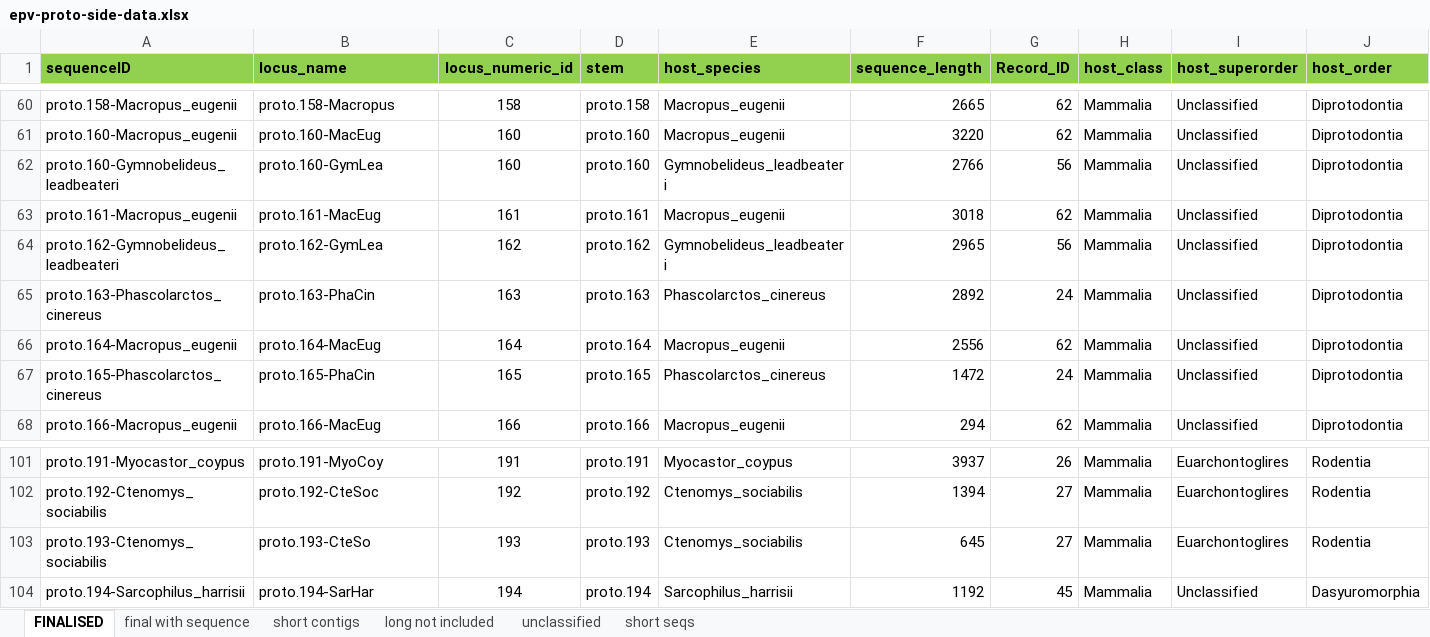
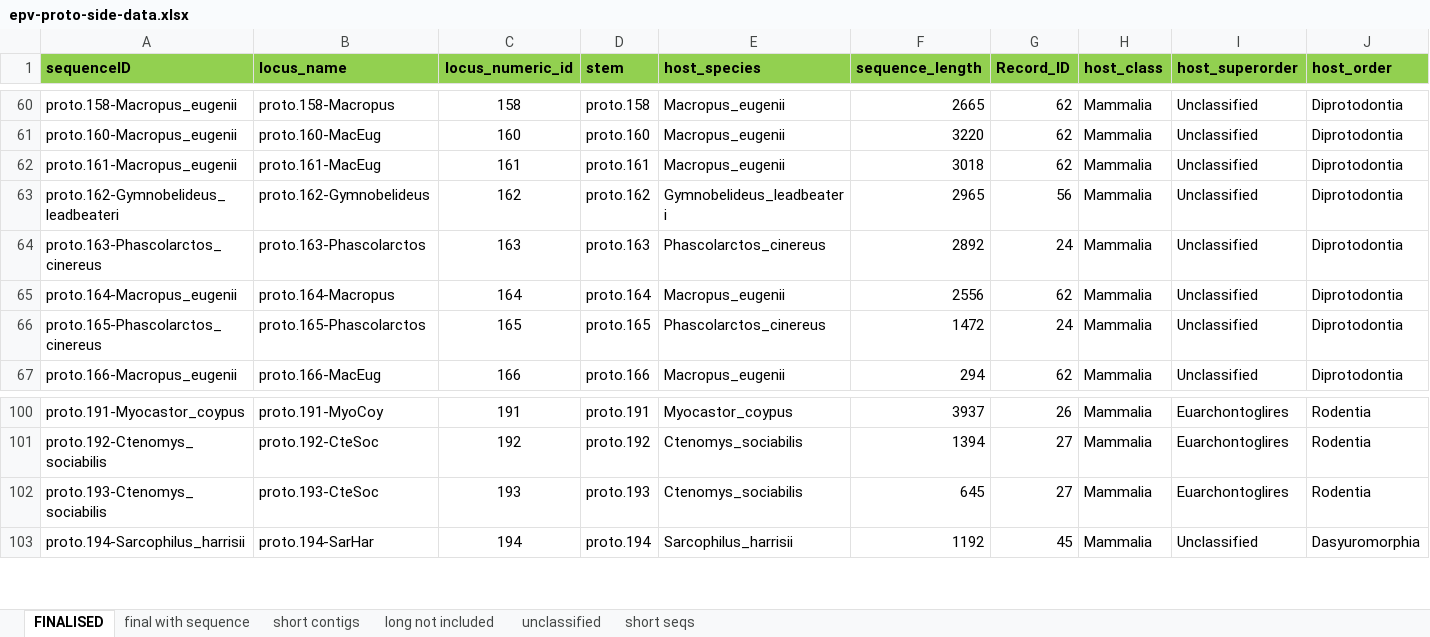
Before and after one commit to giffordlabcvr/Parvovirus-GLUE, an Excel workbook: tabular/eve/parvovirinae/epv-proto-side-data.xlsx, sheet FINALISED, drawn as a sheet; only a part is shown, gaps mark what is left out; values as stored, in another font and other column widths than the file's, no borders; removed rows and columns are numbered as before the commit, all else as after; rows hold the shown columns only; the diff names each change by its address in the sheet, - before the commit and + after, or states it on an @@ line.

```diff
--- a/tabular/eve/parvovirinae/epv-proto-side-data.xlsx (sheet FINALISED)
+++ b/tabular/eve/parvovirinae/epv-proto-side-data.xlsx (sheet FINALISED)
-row 62: proto.160-Gymnobelideus_leadbeateri | proto.160-GymLea | 160 | proto.160 | Gymnobelideus_leadbeateri | 2766 | 56 | Mammalia | Unclassified | Diprotodontia
-B63 (locus_name): proto.162-GymLea
+B63 (locus_name): proto.162-Gymnobelideus
-B64 (locus_name): proto.163-PhaCin
+B64 (locus_name): proto.163-Phascolarctos
-B65 (locus_name): proto.164-MacEug
+B65 (locus_name): proto.164-Macropus
-B66 (locus_name): proto.165-PhaCin
+B66 (locus_name): proto.165-Phascolarctos
-B102 (locus_name): proto.193-CteSo
+B102 (locus_name): proto.193-CteSoc
```
Also changed, not shown: sheet long not included, tabular/eve/parvovirinae/epv-proto-refseqs-side-data.xlsx, 7 other files.
